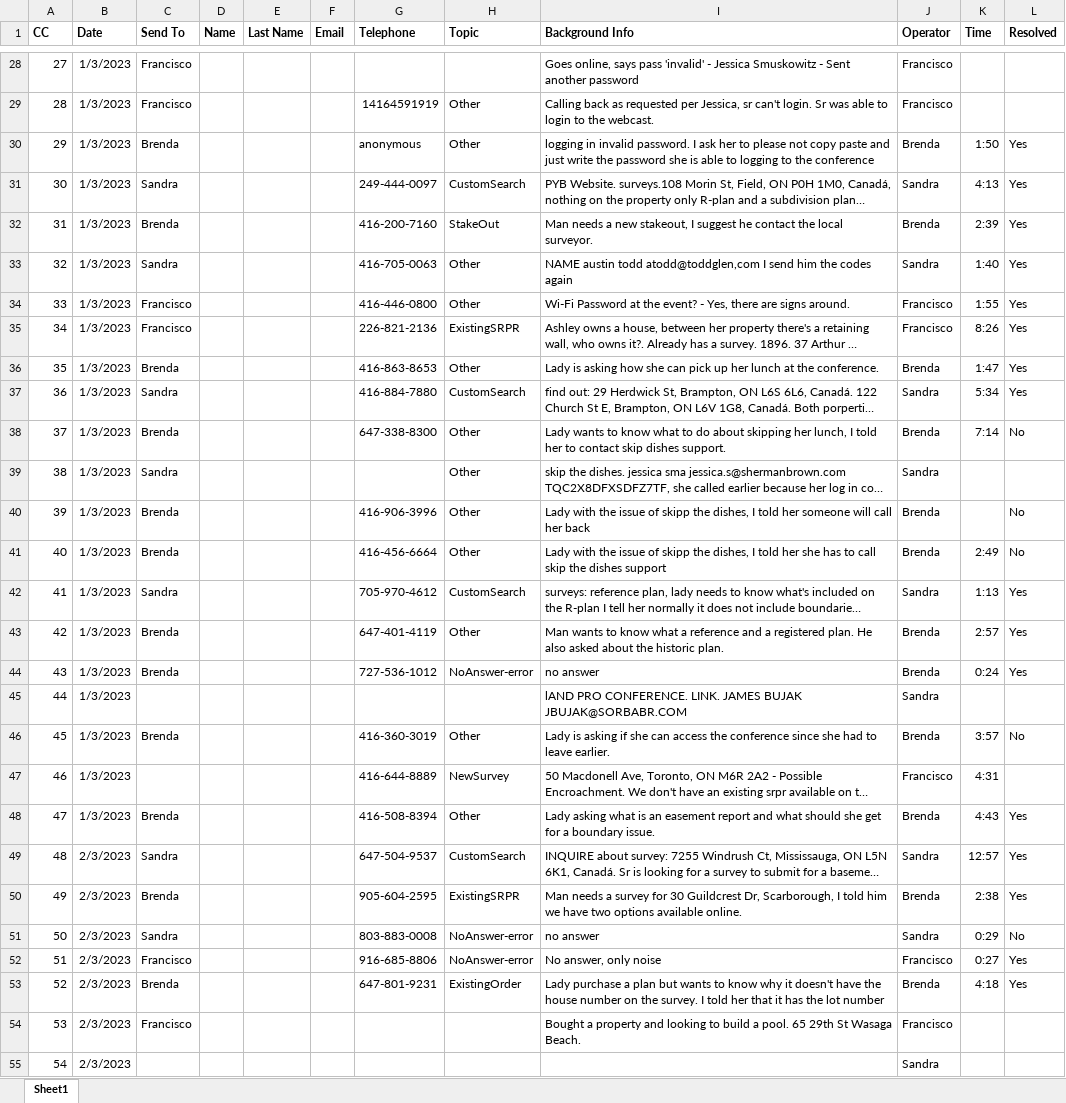
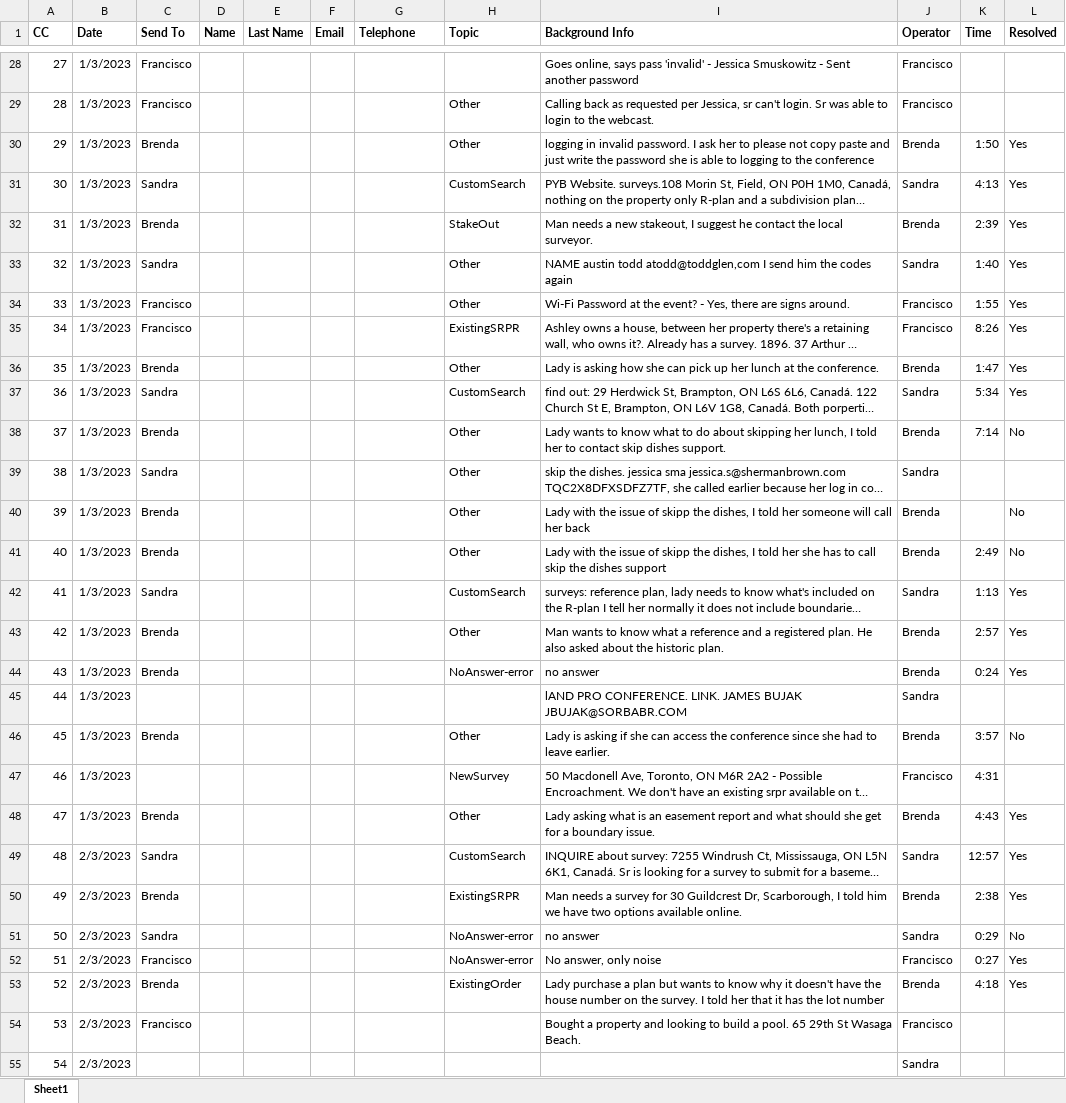
Before and after one commit to francisco-83/cd_dashboard, an Excel workbook: call_log.xlsx, sheet Sheet1, drawn as a sheet; only a part is shown, gaps mark what is left out; long unchanged cells end in …; values as stored, in another font and other column widths than the file's, no borders; the diff covers the shown part only; the diff names each change by its address in the sheet, - before the commit and + after, or states it on an @@ line.

```diff
--- a/call_log.xlsx (sheet Sheet1)
+++ b/call_log.xlsx (sheet Sheet1)
-G29 (Telephone): 14164591919
+G29 (Telephone): (empty)
-G30 (Telephone): anonymous
+G30 (Telephone): (empty)
-G31 (Telephone): 249-444-0097
+G31 (Telephone): (empty)
-G32 (Telephone): 416-200-7160
+G32 (Telephone): (empty)
-G33 (Telephone): 416-705-0063
+G33 (Telephone): (empty)
-G34 (Telephone): 416-446-0800
+G34 (Telephone): (empty)
-G35 (Telephone): 226-821-2136
+G35 (Telephone): (empty)
-G36 (Telephone): 416-863-8653
+G36 (Telephone): (empty)
-G37 (Telephone): 416-884-7880
+G37 (Telephone): (empty)
-G38 (Telephone): 647-338-8300
+G38 (Telephone): (empty)
-G40 (Telephone): 416-906-3996
+G40 (Telephone): (empty)
-G41 (Telephone): 416-456-6664
+G41 (Telephone): (empty)
-G42 (Telephone): 705-970-4612
+G42 (Telephone): (empty)
-G43 (Telephone): 647-401-4119
+G43 (Telephone): (empty)
-G44 (Telephone): 727-536-1012
+G44 (Telephone): (empty)
-G46 (Telephone): 416-360-3019
+G46 (Telephone): (empty)
-G47 (Telephone): 416-644-8889
+G47 (Telephone): (empty)
-G48 (Telephone): 416-508-8394
+G48 (Telephone): (empty)
-G49 (Telephone): 647-504-9537
+G49 (Telephone): (empty)
-G50 (Telephone): 905-604-2595
+G50 (Telephone): (empty)
-G51 (Telephone): 803-883-0008
+G51 (Telephone): (empty)
-G52 (Telephone): 916-685-8806
+G52 (Telephone): (empty)
-G53 (Telephone): 647-801-9231
+G53 (Telephone): (empty)
```
Also changed, not shown: 213 edited cells elsewhere in this sheet, 1 other file.
